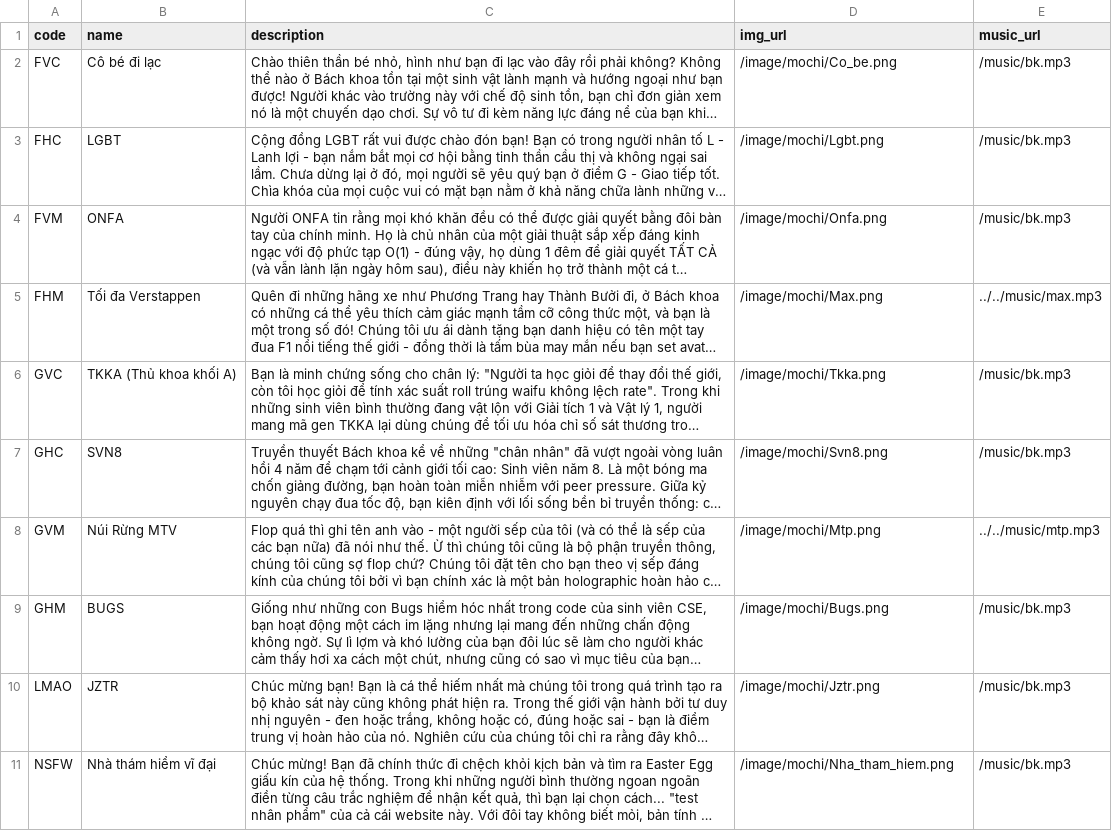
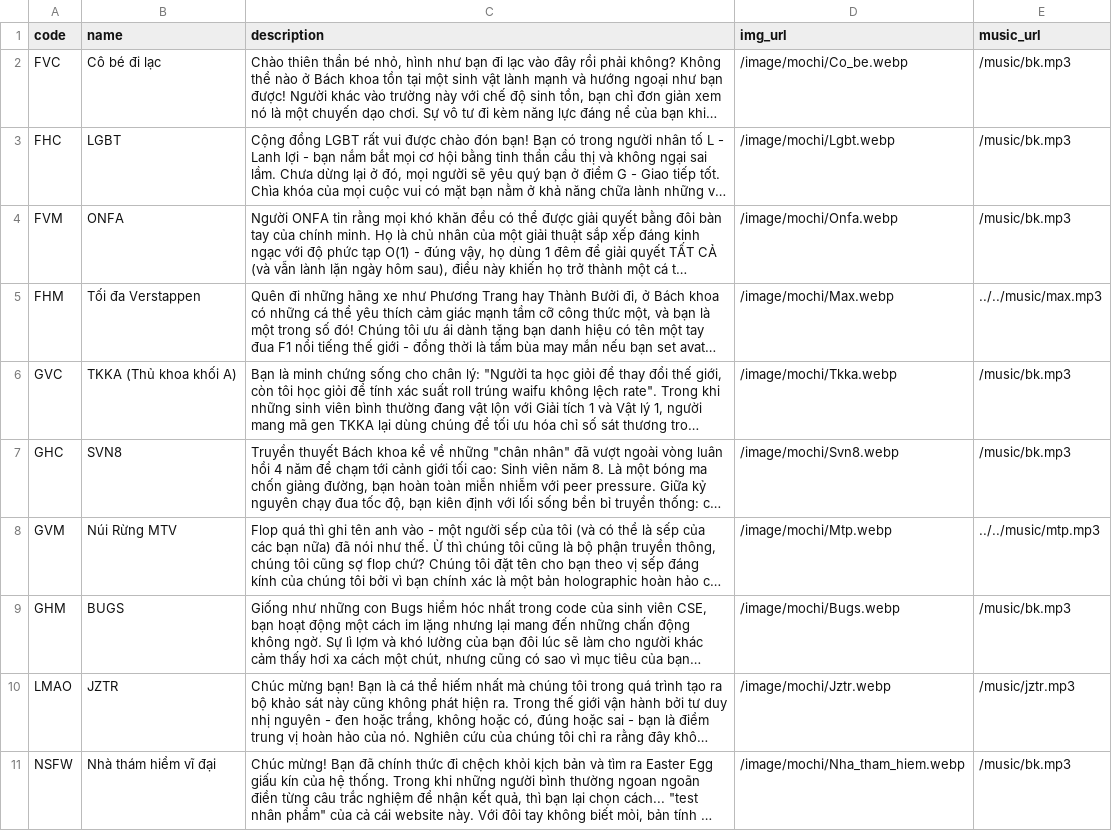
Before and after one commit to haiphongphan/BKTI, a CSV file: backend/app/data/personality.csv, drawn as a sheet; long unchanged cells end in …; the diff names each change by its address in the sheet, - before the commit and + after, or states it on an @@ line.

Commit message:
update data

```diff
--- a/backend/app/data/personality.csv
+++ b/backend/app/data/personality.csv
-D2 (img_url): /image/mochi/Co_be.png
+D2 (img_url): /image/mochi/Co_be.webp
-D3 (img_url): /image/mochi/Lgbt.png
+D3 (img_url): /image/mochi/Lgbt.webp
-D4 (img_url): /image/mochi/Onfa.png
+D4 (img_url): /image/mochi/Onfa.webp
-D5 (img_url): /image/mochi/Max.png
+D5 (img_url): /image/mochi/Max.webp
-D6 (img_url): /image/mochi/Tkka.png
+D6 (img_url): /image/mochi/Tkka.webp
-D7 (img_url): /image/mochi/Svn8.png
+D7 (img_url): /image/mochi/Svn8.webp
-D8 (img_url): /image/mochi/Mtp.png
+D8 (img_url): /image/mochi/Mtp.webp
-D9 (img_url): /image/mochi/Bugs.png
+D9 (img_url): /image/mochi/Bugs.webp
-D10 (img_url): /image/mochi/Jztr.png
+D10 (img_url): /image/mochi/Jztr.webp
-E10 (music_url): /music/bk.mp3
+E10 (music_url): /music/jztr.mp3
-D11 (img_url): /image/mochi/Nha_tham_hiem.png
+D11 (img_url): /image/mochi/Nha_tham_hiem.webp
```
Also changed, not shown: 1 other file.
